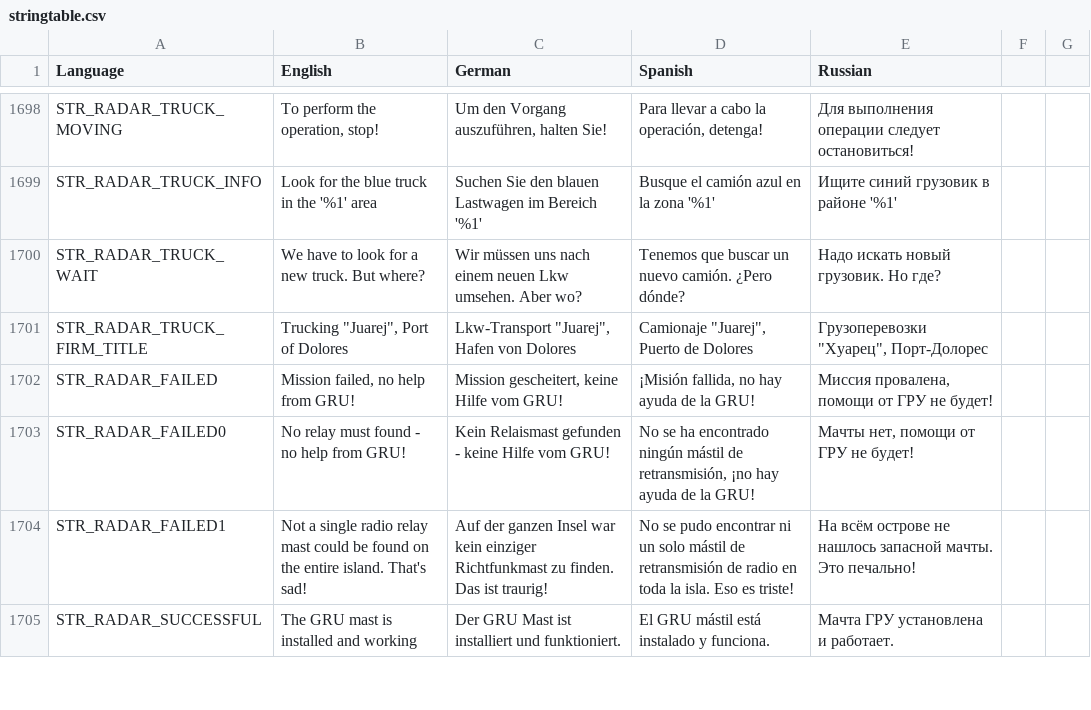
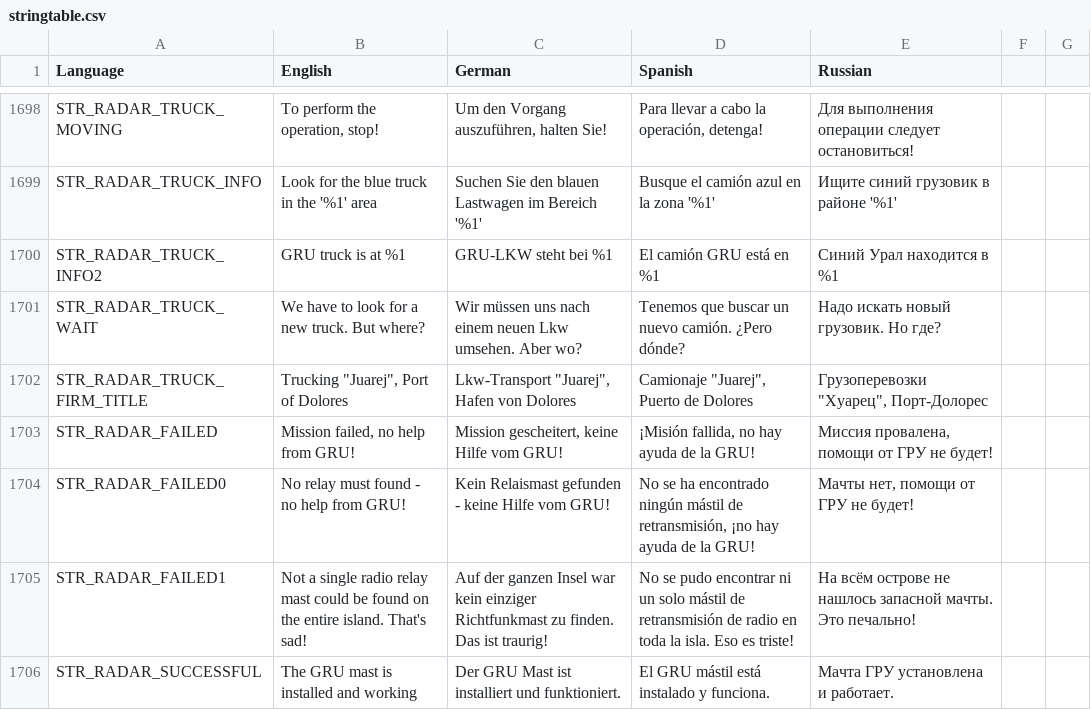
Before and after one commit to sygsky/Domination-for-Red-Engineers-server, a CSV file: stringtable.csv, drawn as a sheet; only a part is shown, gaps mark what is left out; the diff names each change by its address in the sheet, - before the commit and + after, or states it on an @@ line.

Commit message:
Prepare info about GRU truck position

```diff
--- a/stringtable.csv
+++ b/stringtable.csv
+row 1700: STR_RADAR_TRUCK_INFO2 | GRU truck is at %1 | GRU-LKW steht bei %1 | El camión GRU está en %1 | Синий Урал находится в %1
```
Also changed, not shown: 2 other files.
